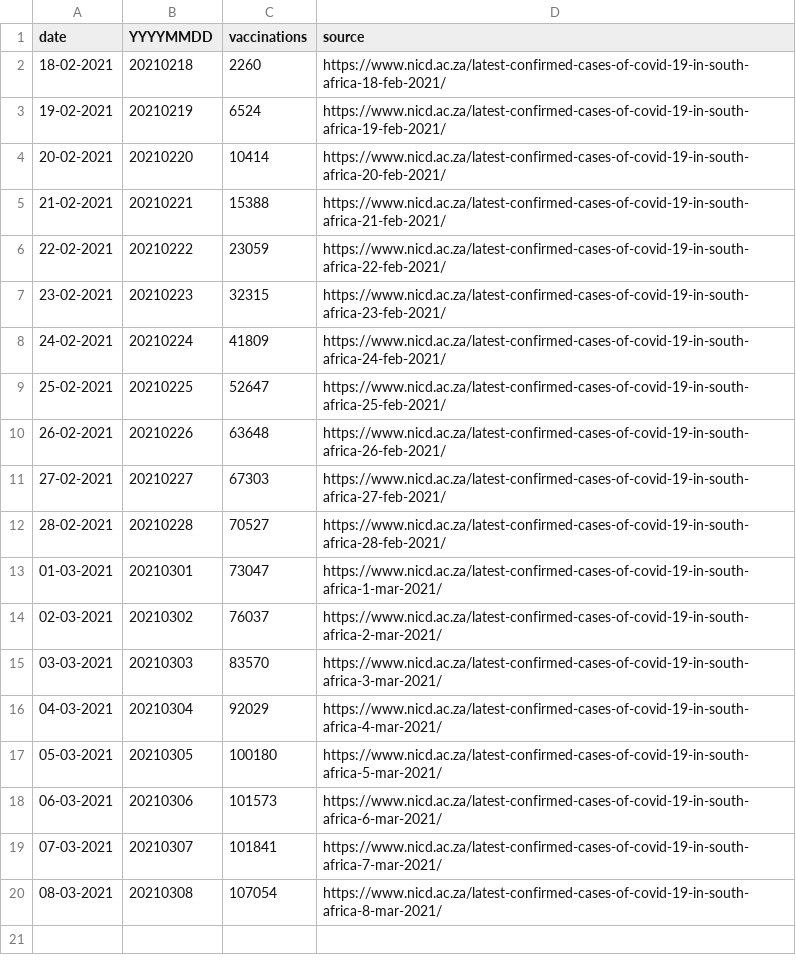
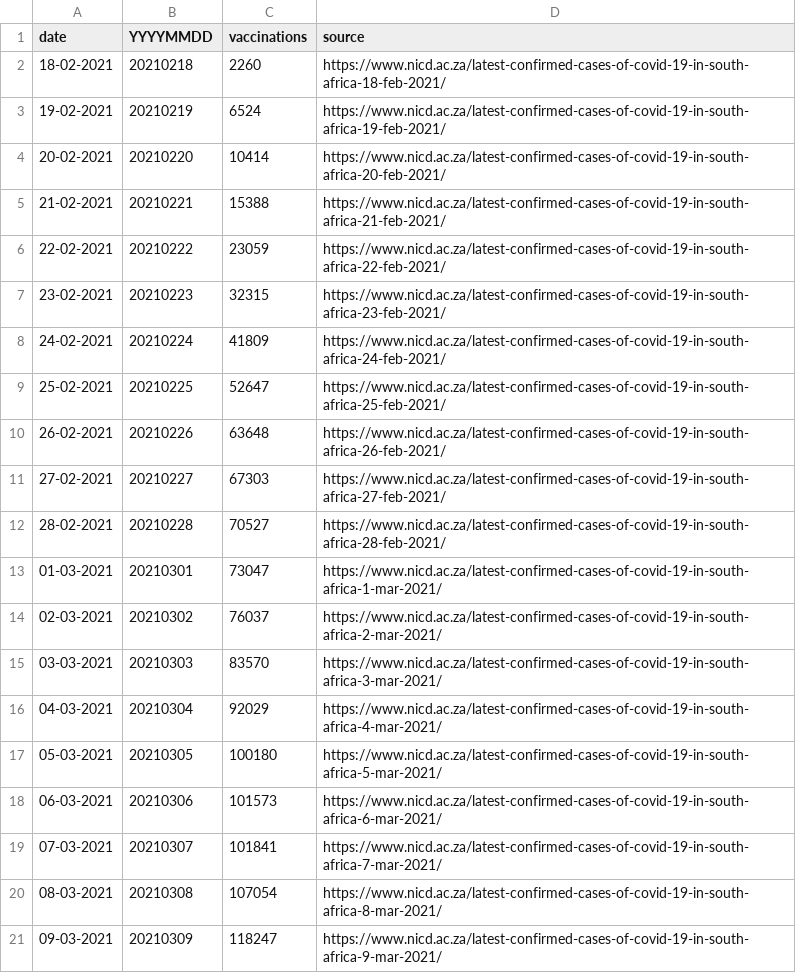
Before and after one commit to dsfsi/covid19za, a CSV file: data/covid19za_timeline_vaccination.csv, drawn as a sheet; the diff names each change by its address in the sheet, - before the commit and + after, or states it on an @@ line.

Commit message:
Scrape & update vaccine data for 2021-03-09.

```diff
--- a/data/covid19za_timeline_vaccination.csv
+++ b/data/covid19za_timeline_vaccination.csv
+row 21: 09-03-2021 | 20210309 | 118247 | https://www.nicd.ac.za/latest-confirmed-cases-of-covid-19-in-south-africa-9-mar-2021/
```
